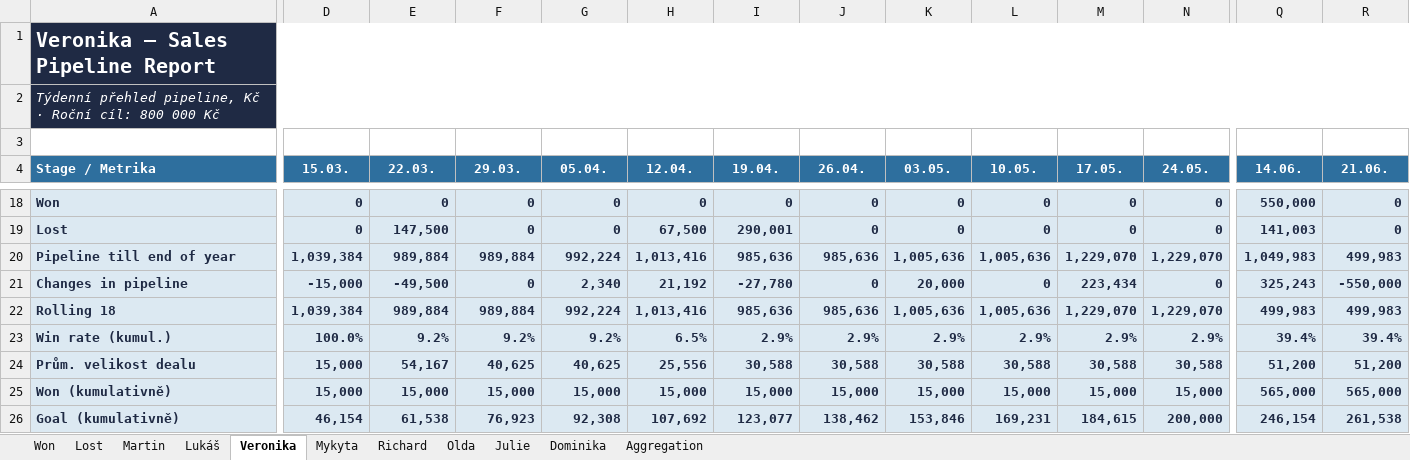
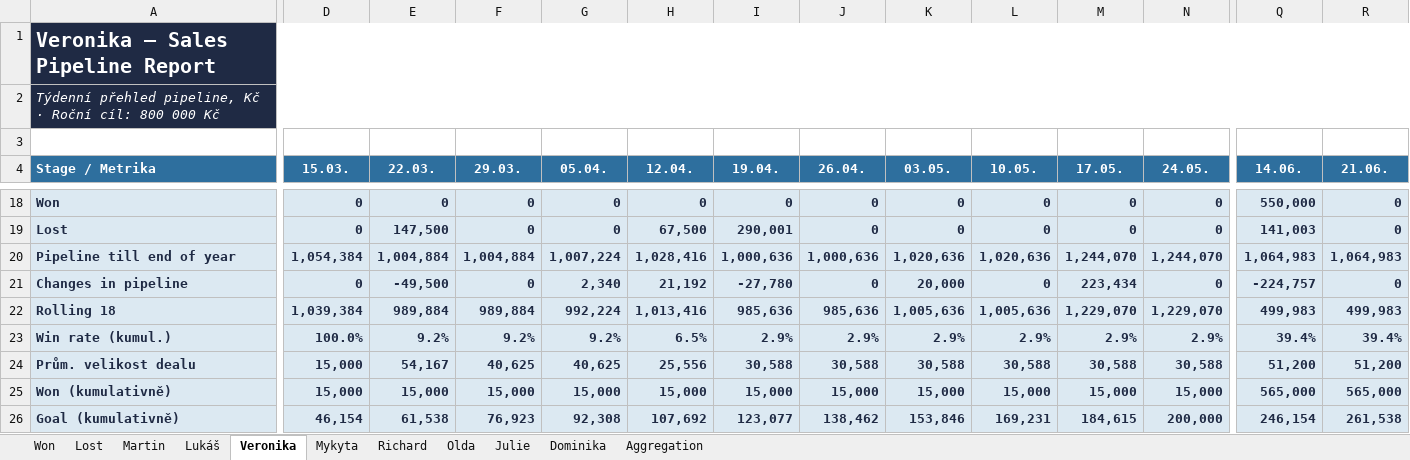
Before and after one commit to Ladissuh/tapix-sales-reporting, an Excel workbook: outputs/Sales_Reporting_2026.xlsx, sheet Veronika, drawn as a sheet; only a part is shown, gaps mark what is left out; values as stored, in another font and other column widths than the file's, no borders; charts and pictures not drawn; the diff covers the shown part only; the diff names each change by its address in the sheet, - before the commit and + after, or states it on an @@ line.

```diff
--- a/outputs/Sales_Reporting_2026.xlsx (sheet Veronika)
+++ b/outputs/Sales_Reporting_2026.xlsx (sheet Veronika)
-D20 (15.03.): 1,039,384
+D20 (15.03.): 1,054,384
-E20 (22.03.): 989,884
+E20 (22.03.): 1,004,884
-F20 (29.03.): 989,884
+F20 (29.03.): 1,004,884
-G20 (05.04.): 992,224
+G20 (05.04.): 1,007,224
-H20 (12.04.): 1,013,416
+H20 (12.04.): 1,028,416
-I20 (19.04.): 985,636
+I20 (19.04.): 1,000,636
-J20 (26.04.): 985,636
+J20 (26.04.): 1,000,636
-K20 (03.05.): 1,005,636
+K20 (03.05.): 1,020,636
-L20 (10.05.): 1,005,636
+L20 (10.05.): 1,020,636
-M20 (17.05.): 1,229,070
+M20 (17.05.): 1,244,070
-N20 (24.05.): 1,229,070
+N20 (24.05.): 1,244,070
-Q20 (14.06.): 1,049,983
+Q20 (14.06.): 1,064,983
-R20 (21.06.): 499,983
+R20 (21.06.): 1,064,983
-D21 (15.03.): -15,000
+D21 (15.03.): 0
-Q21 (14.06.): 325,243
+Q21 (14.06.): -224,757
-R21 (21.06.): -550,000
+R21 (21.06.): 0
```
Also changed, not shown: 6 edited cells elsewhere in this sheet, sheet Aggregation, sheet Lukáš, 2 other files.
